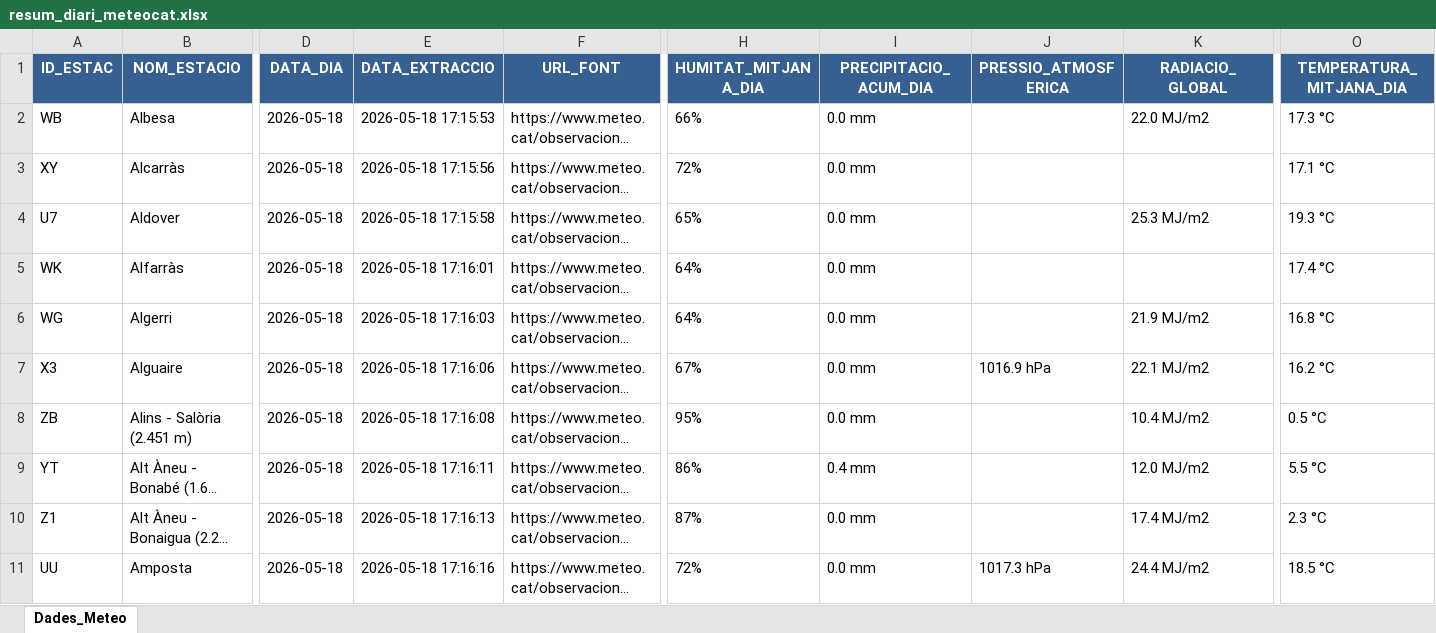
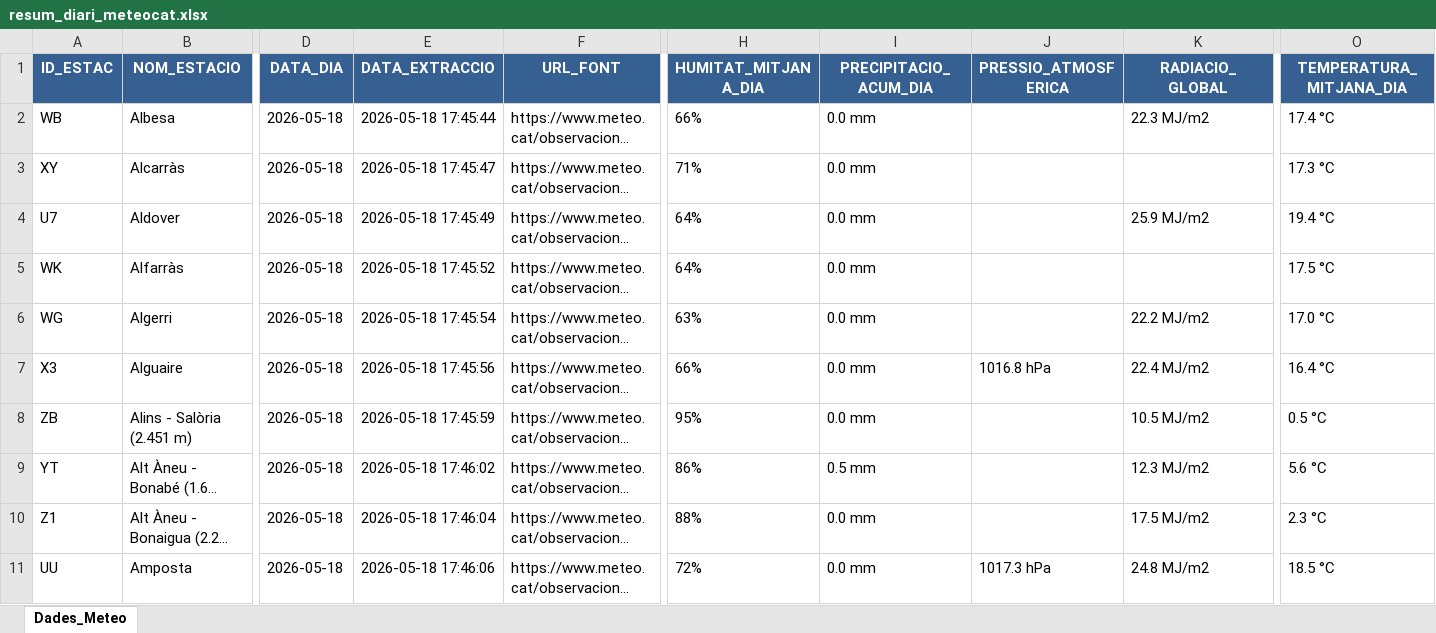
Before and after one commit to joandecorts/getdailydate, an Excel workbook: src/data/resum_diari_meteocat.xlsx, sheet Dades_Meteo, drawn as a sheet; only a part is shown, gaps mark what is left out; long unchanged cells end in …; values as stored, in another font and other column widths than the file's, no borders; the diff covers the shown part only; the diff names each change by its address in the sheet, - before the commit and + after, or states it on an @@ line.

```diff
--- a/src/data/resum_diari_meteocat.xlsx (sheet Dades_Meteo)
+++ b/src/data/resum_diari_meteocat.xlsx (sheet Dades_Meteo)
-E2 (DATA_EXTRACCIO): 2026-05-18 17:15:53
+E2 (DATA_EXTRACCIO): 2026-05-18 17:45:44
-K2 (RADIACIO_GLOBAL): 22.0 MJ/m2
+K2 (RADIACIO_GLOBAL): 22.3 MJ/m2
-O2 (TEMPERATURA_MITJANA_DIA): 17.3 °C
+O2 (TEMPERATURA_MITJANA_DIA): 17.4 °C
-E3 (DATA_EXTRACCIO): 2026-05-18 17:15:56
+E3 (DATA_EXTRACCIO): 2026-05-18 17:45:47
-H3 (HUMITAT_MITJANA_DIA): 72%
+H3 (HUMITAT_MITJANA_DIA): 71%
-O3 (TEMPERATURA_MITJANA_DIA): 17.1 °C
+O3 (TEMPERATURA_MITJANA_DIA): 17.3 °C
-E4 (DATA_EXTRACCIO): 2026-05-18 17:15:58
+E4 (DATA_EXTRACCIO): 2026-05-18 17:45:49
-H4 (HUMITAT_MITJANA_DIA): 65%
+H4 (HUMITAT_MITJANA_DIA): 64%
-K4 (RADIACIO_GLOBAL): 25.3 MJ/m2
+K4 (RADIACIO_GLOBAL): 25.9 MJ/m2
-O4 (TEMPERATURA_MITJANA_DIA): 19.3 °C
+O4 (TEMPERATURA_MITJANA_DIA): 19.4 °C
-E5 (DATA_EXTRACCIO): 2026-05-18 17:16:01
+E5 (DATA_EXTRACCIO): 2026-05-18 17:45:52
-O5 (TEMPERATURA_MITJANA_DIA): 17.4 °C
+O5 (TEMPERATURA_MITJANA_DIA): 17.5 °C
-E6 (DATA_EXTRACCIO): 2026-05-18 17:16:03
+E6 (DATA_EXTRACCIO): 2026-05-18 17:45:54
-H6 (HUMITAT_MITJANA_DIA): 64%
+H6 (HUMITAT_MITJANA_DIA): 63%
-K6 (RADIACIO_GLOBAL): 21.9 MJ/m2
+K6 (RADIACIO_GLOBAL): 22.2 MJ/m2
-O6 (TEMPERATURA_MITJANA_DIA): 16.8 °C
+O6 (TEMPERATURA_MITJANA_DIA): 17.0 °C
-E7 (DATA_EXTRACCIO): 2026-05-18 17:16:06
+E7 (DATA_EXTRACCIO): 2026-05-18 17:45:56
-H7 (HUMITAT_MITJANA_DIA): 67%
+H7 (HUMITAT_MITJANA_DIA): 66%
-J7 (PRESSIO_ATMOSFERICA): 1016.9 hPa
+J7 (PRESSIO_ATMOSFERICA): 1016.8 hPa
-K7 (RADIACIO_GLOBAL): 22.1 MJ/m2
+K7 (RADIACIO_GLOBAL): 22.4 MJ/m2
-O7 (TEMPERATURA_MITJANA_DIA): 16.2 °C
+O7 (TEMPERATURA_MITJANA_DIA): 16.4 °C
-E8 (DATA_EXTRACCIO): 2026-05-18 17:16:08
+E8 (DATA_EXTRACCIO): 2026-05-18 17:45:59
-K8 (RADIACIO_GLOBAL): 10.4 MJ/m2
+K8 (RADIACIO_GLOBAL): 10.5 MJ/m2
-E9 (DATA_EXTRACCIO): 2026-05-18 17:16:11
+E9 (DATA_EXTRACCIO): 2026-05-18 17:46:02
-I9 (PRECIPITACIO_ACUM_DIA): 0.4 mm
+I9 (PRECIPITACIO_ACUM_DIA): 0.5 mm
-K9 (RADIACIO_GLOBAL): 12.0 MJ/m2
+K9 (RADIACIO_GLOBAL): 12.3 MJ/m2
-O9 (TEMPERATURA_MITJANA_DIA): 5.5 °C
+O9 (TEMPERATURA_MITJANA_DIA): 5.6 °C
-E10 (DATA_EXTRACCIO): 2026-05-18 17:16:13
+E10 (DATA_EXTRACCIO): 2026-05-18 17:46:04
-H10 (HUMITAT_MITJANA_DIA): 87%
+H10 (HUMITAT_MITJANA_DIA): 88%
-K10 (RADIACIO_GLOBAL): 17.4 MJ/m2
+K10 (RADIACIO_GLOBAL): 17.5 MJ/m2
-E11 (DATA_EXTRACCIO): 2026-05-18 17:16:16
+E11 (DATA_EXTRACCIO): 2026-05-18 17:46:06
-K11 (RADIACIO_GLOBAL): 24.4 MJ/m2
+K11 (RADIACIO_GLOBAL): 24.8 MJ/m2
```
Also changed, not shown: 482 edited cells elsewhere in this sheet, 3 other files.
